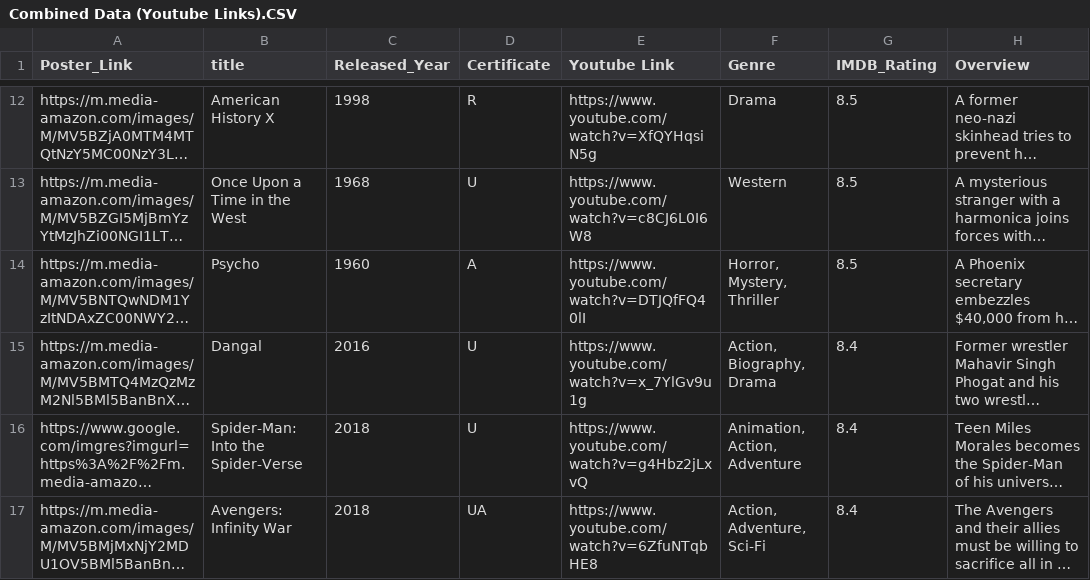
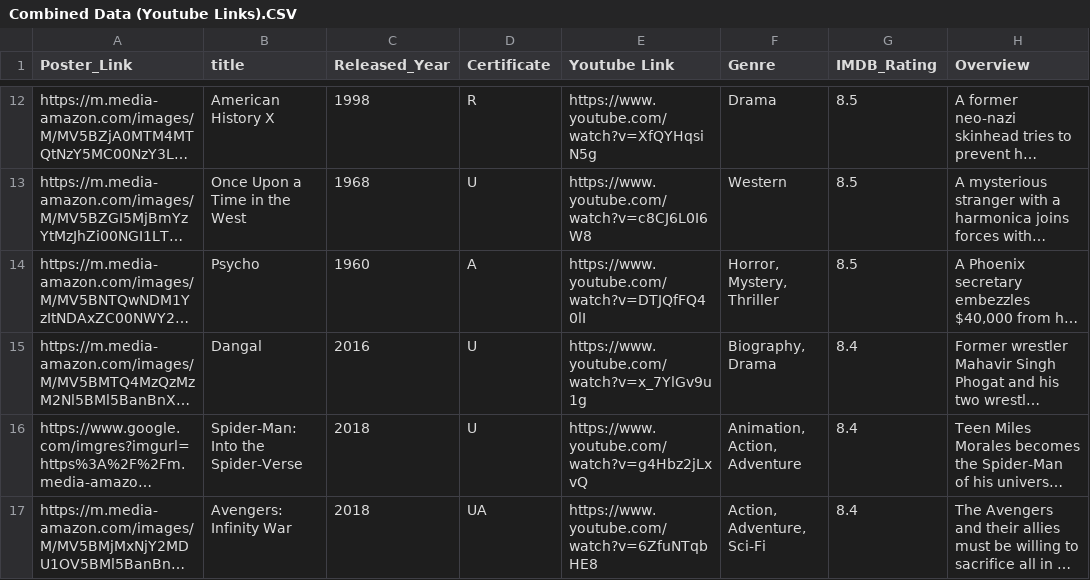
Before and after one commit to Ashel1/WhatToWatch, a CSV file: backend/DATA/Combined Data (Youtube Links).CSV, drawn as a sheet; only a part is shown, gaps mark what is left out; long unchanged cells end in …; the diff names each change by its address in the sheet, - before the commit and + after, or states it on an @@ line.

Commit message:
Update Combined Data (Youtube Links).CSV

```diff
--- a/backend/DATA/Combined Data (Youtube Links).CSV
+++ b/backend/DATA/Combined Data (Youtube Links).CSV
-F15 (Genre): Action, Biography, Drama
+F15 (Genre): Biography, Drama
```
